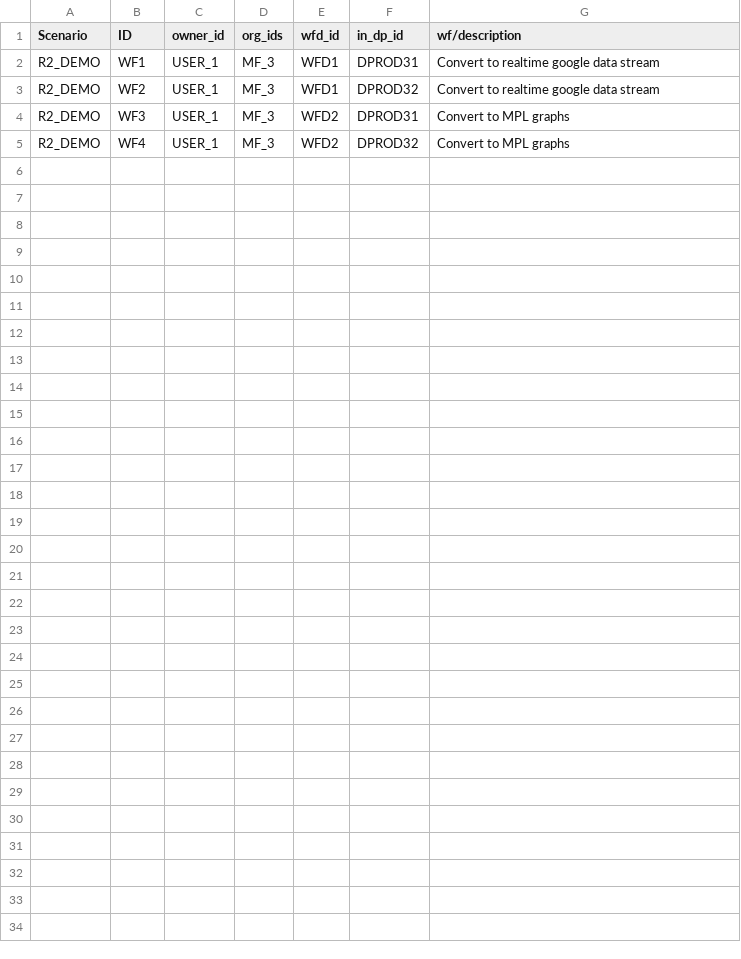
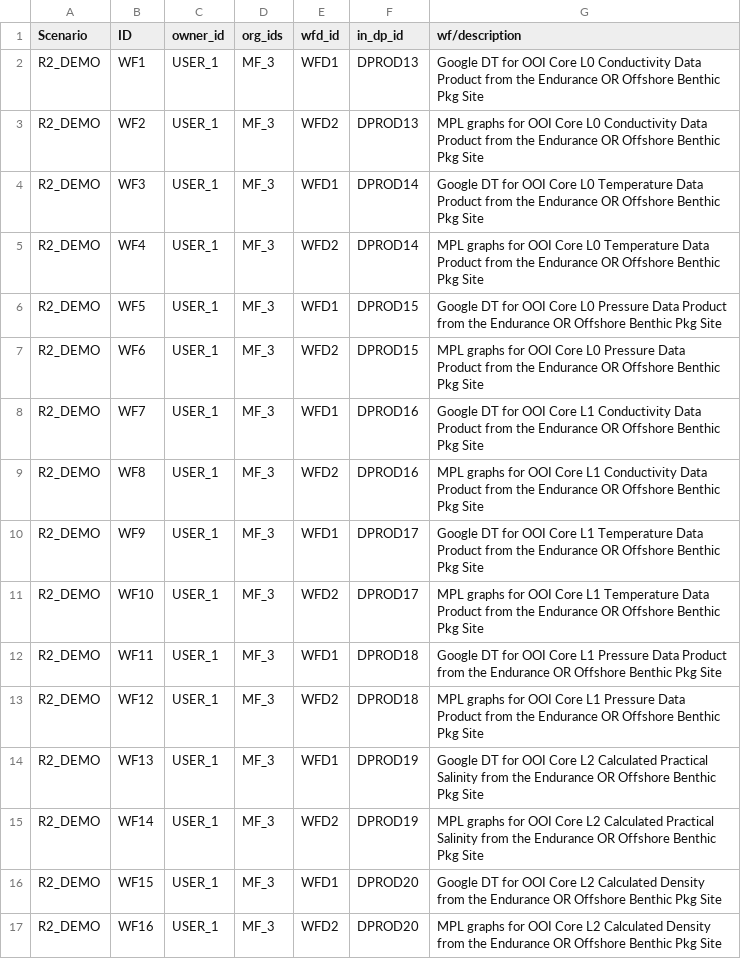
Before and after one commit to ooici/ion-definitions, a CSV file: res/preload/r2_ioc/Workflow.csv, drawn as a sheet.

Commit message:
New workflows added. Removed old ones dependent on deprecated data products

```diff
--- a/res/preload/r2_ioc/Workflow.csv
+++ b/res/preload/r2_ioc/Workflow.csv
@@ -1,5 +1,17 @@
 Scenario,ID,owner_id,org_ids,wfd_id,in_dp_id,wf/description
-R2_DEMO,WF1,USER_1,MF_3,WFD1,DPROD31,Convert to realtime google data stream
-R2_DEMO,WF2,USER_1,MF_3,WFD1,DPROD32,Convert to realtime google data stream
-R2_DEMO,WF3,USER_1,MF_3,WFD2,DPROD31,Convert to MPL graphs
-R2_DEMO,WF4,USER_1,MF_3,WFD2,DPROD32,Convert to MPL graphs
+R2_DEMO,WF1,USER_1,MF_3,WFD1,DPROD13,Google DT for OOI Core L0 Conductivity Data Product from the Endurance OR Offshore Benthic Pkg Site
+R2_DEMO,WF2,USER_1,MF_3,WFD2,DPROD13,MPL graphs for OOI Core L0 Conductivity Data Product from the Endurance OR Offshore Benthic Pkg Site
+R2_DEMO,WF3,USER_1,MF_3,WFD1,DPROD14,Google DT for OOI Core L0 Temperature Data Product from the Endurance OR Offshore Benthic Pkg Site
+R2_DEMO,WF4,USER_1,MF_3,WFD2,DPROD14,MPL graphs for OOI Core L0 Temperature Data Product from the Endurance OR Offshore Benthic Pkg Site
+R2_DEMO,WF5,USER_1,MF_3,WFD1,DPROD15,Google DT for OOI Core L0 Pressure Data Product from the Endurance OR Offshore Benthic Pkg Site
+R2_DEMO,WF6,USER_1,MF_3,WFD2,DPROD15,MPL graphs for OOI Core L0 Pressure Data Product from the Endurance OR Offshore Benthic Pkg Site
+R2_DEMO,WF7,USER_1,MF_3,WFD1,DPROD16,Google DT for OOI Core L1 Conductivity Data Product from the Endurance OR Offshore Benthic Pkg Site
+R2_DEMO,WF8,USER_1,MF_3,WFD2,DPROD16,MPL graphs for OOI Core L1 Conductivity Data Product from the Endurance OR Offshore Benthic Pkg Site
+R2_DEMO,WF9,USER_1,MF_3,WFD1,DPROD17,Google DT for OOI Core L1 Temperature Data Product from the Endurance OR Offshore Benthic Pkg Site
+R2_DEMO,WF10,USER_1,MF_3,WFD2,DPROD17,MPL graphs for OOI Core L1 Temperature Data Product from the Endurance OR Offshore Benthic Pkg Site
+R2_DEMO,WF11,USER_1,MF_3,WFD1,DPROD18,Google DT for OOI Core L1 Pressure Data Product from the Endurance OR Offshore Benthic Pkg Site
+R2_DEMO,WF12,USER_1,MF_3,WFD2,DPROD18,MPL graphs for OOI Core L1 Pressure Data Product from the Endurance OR Offshore Benthic Pkg Site
+R2_DEMO,WF13,USER_1,MF_3,WFD1,DPROD19,Google DT for OOI Core L2 Calculated Practical Salinity from the Endurance OR Offshore Benthic Pkg Site
+R2_DEMO,WF14,USER_1,MF_3,WFD2,DPROD19,MPL graphs for OOI Core L2 Calculated Practical Salinity from the Endurance OR Offshore Benthic Pkg Site
+R2_DEMO,WF15,USER_1,MF_3,WFD1,DPROD20,Google DT for OOI Core L2 Calculated Density from the Endurance OR Offshore Benthic Pkg Site
+R2_DEMO,WF16,USER_1,MF_3,WFD2,DPROD20,MPL graphs for OOI Core L2 Calculated Density from the Endurance OR Offshore Benthic Pkg Site
```
